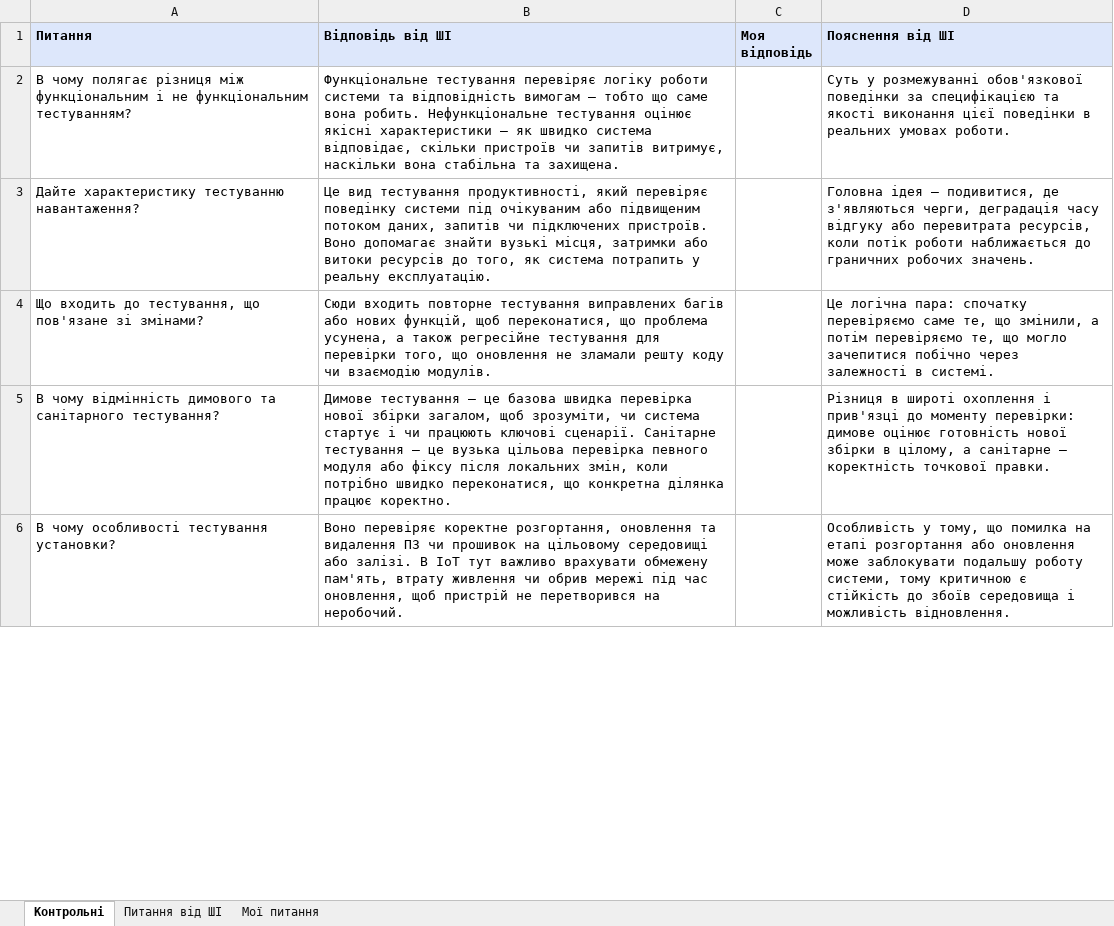
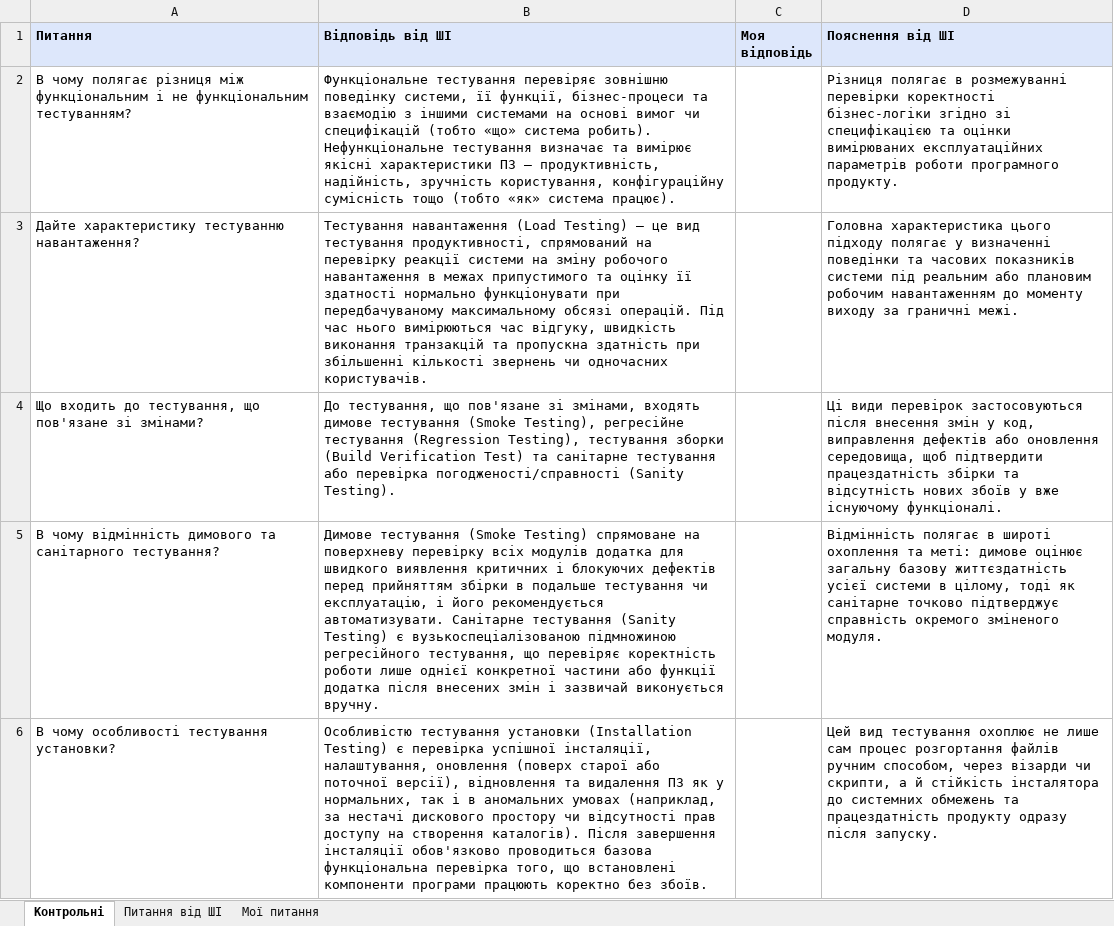
Before and after one commit to ViktorN192/session-prep, an Excel workbook: questions.xlsx, sheet Контрольні, drawn as a sheet; only a part is shown; values as stored, in another font and other column widths than the file's, no borders; the diff covers the shown part only; the diff names each change by its address in the sheet, - before the commit and + after, or states it on an @@ line.

Commit message:
Add files via upload

```diff
--- a/questions.xlsx (sheet Контрольні)
+++ b/questions.xlsx (sheet Контрольні)
-B2 (Відповідь від ШІ): …тестування перевіряє логіку роботи системи та відповідність вимогам — тобто що саме вона робить. Нефункціональне тестування оцінює якісні характеристики — як швидко система відповідає, скільки пристроїв чи запитів витримує, наскільки вона стабільна та захищена.
+B2 (Відповідь від ШІ): …тестування перевіряє зовнішню поведінку системи, її функції, бізнес-процеси та взаємодію з іншими системами на основі вимог чи специфікацій (тобто «що» система робить). Нефункціональне тестування визначає та вимірює якісні характеристики ПЗ — продуктивність, надійність, зручність користування, конфігураційну сумісність тощо (тобто «як» система працює).
-D2 (Пояснення від ШІ): Суть у розмежуванні обов'язкової поведінки за специфікацією та якості виконання цієї поведінки в реальних умовах роботи.
+D2 (Пояснення від ШІ): Різниця полягає в розмежуванні перевірки коректності бізнес-логіки згідно зі специфікацією та оцінки вимірюваних експлуатаційних параметрів роботи програмного продукту.
-B3 (Відповідь від ШІ): Це вид тестування продуктивності, який перевіряє поведінку системи під очікуваним або підвищеним потоком даних, запитів чи підключених пристроїв. Воно допомагає знайти вузькі місця, затримки або витоки ресурсів до того, як система потрапить у реальну експлуатацію.
+B3 (Відповідь від ШІ): Тестування навантаження (Load Testing) — це вид тестування продуктивності, спрямований на перевірку реакції системи на зміну робочого навантаження в межах припустимого та оцінку її здатності нормально функціонувати при передбачуваному максимальному обсязі операцій. Під час нього вимірюються час відгуку, швидкість виконання транзакцій та пропускна здатність при збільшенні кількості звернень чи одночасних користувачів.
-D3 (Пояснення від ШІ): Головна ідея — подивитися, де з'являються черги, деградація часу відгуку або перевитрата ресурсів, коли потік роботи наближається до граничних робочих значень.
+D3 (Пояснення від ШІ): Головна характеристика цього підходу полягає у визначенні поведінки та часових показників системи під реальним або плановим робочим навантаженням до моменту виходу за граничні межі.
-B4 (Відповідь від ШІ): Сюди входить повторне тестування виправлених багів або нових функцій, щоб переконатися, що проблема усунена, а також регресійне тестування для перевірки того, що оновлення не зламали решту коду чи взаємодію модулів.
+B4 (Відповідь від ШІ): До тестування, що пов'язане зі змінами, входять димове тестування (Smoke Testing), регресійне тестування (Regression Testing), тестування зборки (Build Verification Test) та санітарне тестування або перевірка погодженості/справності (Sanity Testing).
-D4 (Пояснення від ШІ): Це логічна пара: спочатку перевіряємо саме те, що змінили, а потім перевіряємо те, що могло зачепитися побічно через залежності в системі.
+D4 (Пояснення від ШІ): Ці види перевірок застосовуються після внесення змін у код, виправлення дефектів або оновлення середовища, щоб підтвердити працездатність збірки та відсутність нових збоїв у вже існуючому функціоналі.
-B5 (Відповідь від ШІ): Димове тестування — це базова швидка перевірка нової збірки загалом, щоб зрозуміти, чи система стартує і чи працюють ключові сценарії. Санітарне тестування — це вузька цільова перевірка певного модуля або фіксу після локальних змін, коли потрібно швидко переконатися, що конкретна ділянка працює коректно.
+B5 (Відповідь від ШІ): Димове тестування (Smoke Testing) спрямоване на поверхневу перевірку всіх модулів додатка для швидкого виявлення критичних і блокуючих дефектів перед прийняттям збірки в подальше тестування чи експлуатацію, і його рекомендується автоматизувати. Санітарне тестування (Sanity Testing) є вузькоспеціалізованою підмножиною регресійного тестування, що перевіряє коректність роботи лише однієї конкретної частини або функції додатка після внесених змін і зазвичай виконується вручну.
-D5 (Пояснення від ШІ): Різниця в широті охоплення і прив'язці до моменту перевірки: димове оцінює готовність нової збірки в цілому, а санітарне — коректність точкової правки.
+D5 (Пояснення від ШІ): Відмінність полягає в широті охоплення та меті: димове оцінює загальну базову життєздатність усієї системи в цілому, тоді як санітарне точково підтверджує справність окремого зміненого модуля.
-B6 (Відповідь від ШІ): Воно перевіряє коректне розгортання, оновлення та видалення ПЗ чи прошивок на цільовому середовищі або залізі. В ІоТ тут важливо врахувати обмежену пам'ять, втрату живлення чи обрив мережі під час оновлення, щоб пристрій не перетворився на неробочий.
+B6 (Відповідь від ШІ): Особливістю тестування установки (Installation Testing) є перевірка успішної інсталяції, налаштування, оновлення (поверх старої або поточної версії), відновлення та видалення ПЗ як у нормальних, так і в аномальних умовах (наприклад, за нестачі дискового простору чи відсутності прав доступу на створення каталогів). Після завершення інсталяції обов'язково проводиться базова функціональна перевірка того, що встановлені компоненти програми працюють коректно без збоїв.
-D6 (Пояснення від ШІ): Особливість у тому, що помилка на етапі розгортання або оновлення може заблокувати подальшу роботу системи, тому критичною є стійкість до збоїв середовища і можливість відновлення.
+D6 (Пояснення від ШІ): Цей вид тестування охоплює не лише сам процес розгортання файлів ручним способом, через візарди чи скрипти, а й стійкість інсталятора до системних обмежень та працездатність продукту одразу після запуску.
```
Also changed, not shown: 12 added rows and 2 edited cells elsewhere in this sheet.
